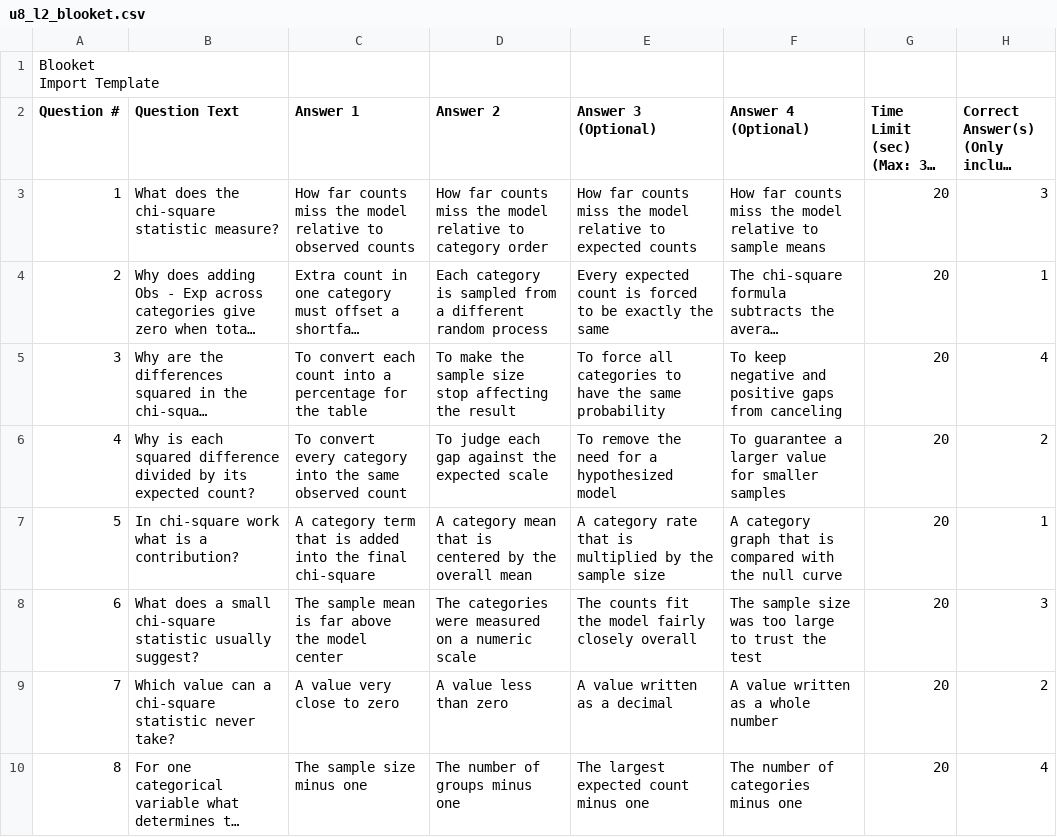
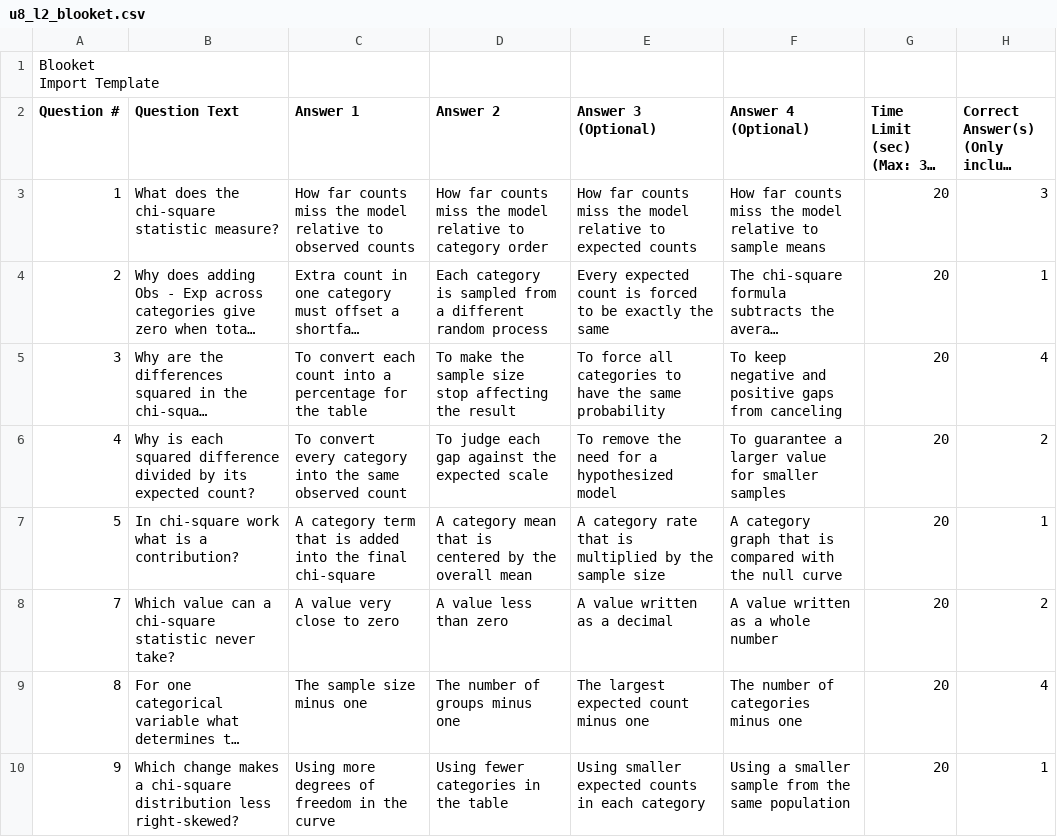
Before and after one commit to robjohncolson/apstats-live-worksheet, a CSV file: u8_l2_blooket.csv, drawn as a sheet; only a part is shown; the shorter side is filled out with more unchanged rows; long unchanged cells end in …; the diff names each change by its address in the sheet, - before the commit and + after, or states it on an @@ line.

```diff
--- a/u8_l2_blooket.csv
+++ b/u8_l2_blooket.csv
-row 8: 6 | What does a small chi-square statistic usually suggest? | The sample mean is far above the model center | The categories were measured on a numeric scale | The counts fit the model fairly closely overall | The sample size was too large to trust the test | 20 | 3
```
Also changed, not shown: u1_l8_blooket.csv, u1_l9_blooket.csv, 26 other files.
